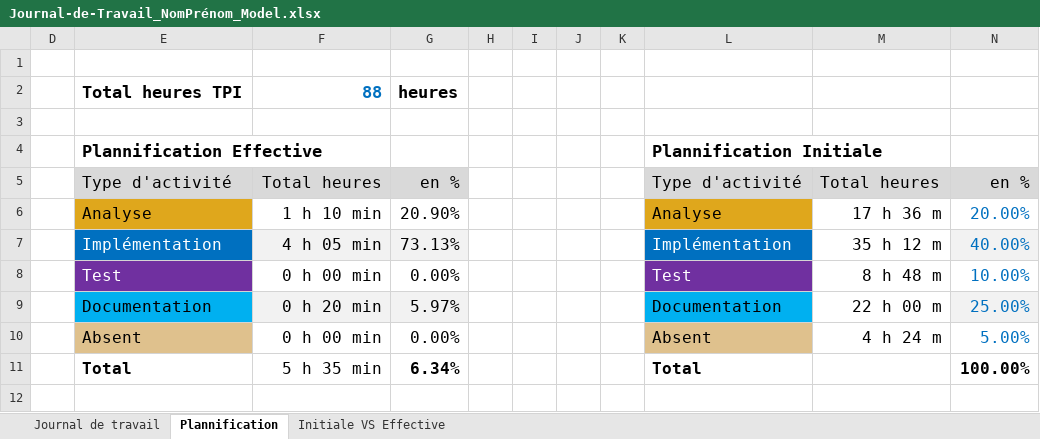
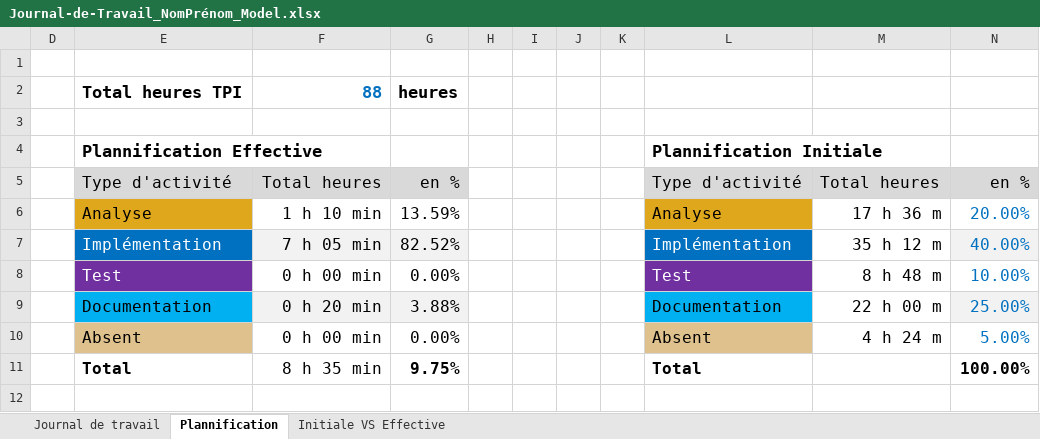
Before and after one commit to antoineFabr/P_mongoDB, an Excel workbook: Journal-de-Travail_NomPrénom_Model.xlsx, sheet Plannification, drawn as a sheet; values as stored, in another font and other column widths than the file's, no borders; charts and pictures not drawn; the diff names each change by its address in the sheet, - before the commit and + after, or states it on an @@ line.

```diff
--- a/Journal-de-Travail_NomPrénom_Model.xlsx (sheet Plannification)
+++ b/Journal-de-Travail_NomPrénom_Model.xlsx (sheet Plannification)
-G6: 20.90%
+G6: 13.59%
-F7: 4 h 05 min
+F7: 7 h 05 min
-G7: 73.13%
+G7: 82.52%
-G9: 5.97%
+G9: 3.88%
-F11: 5 h 35 min
+F11: 8 h 35 min
-G11: 6.34%
+G11: 9.75%
```
Also changed, not shown: sheet Journal de travail, hidden cells, charts or pictures, 8 other files.
